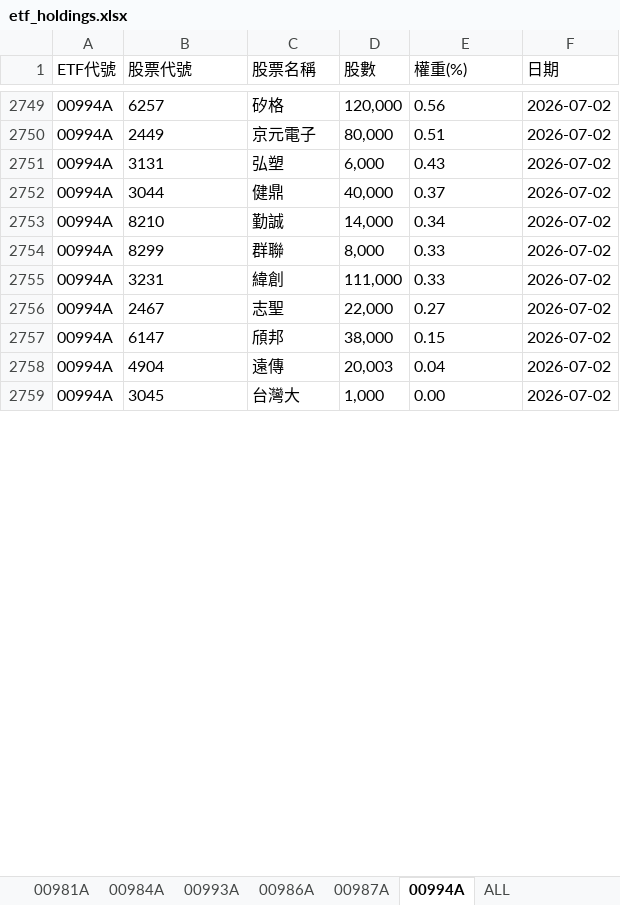
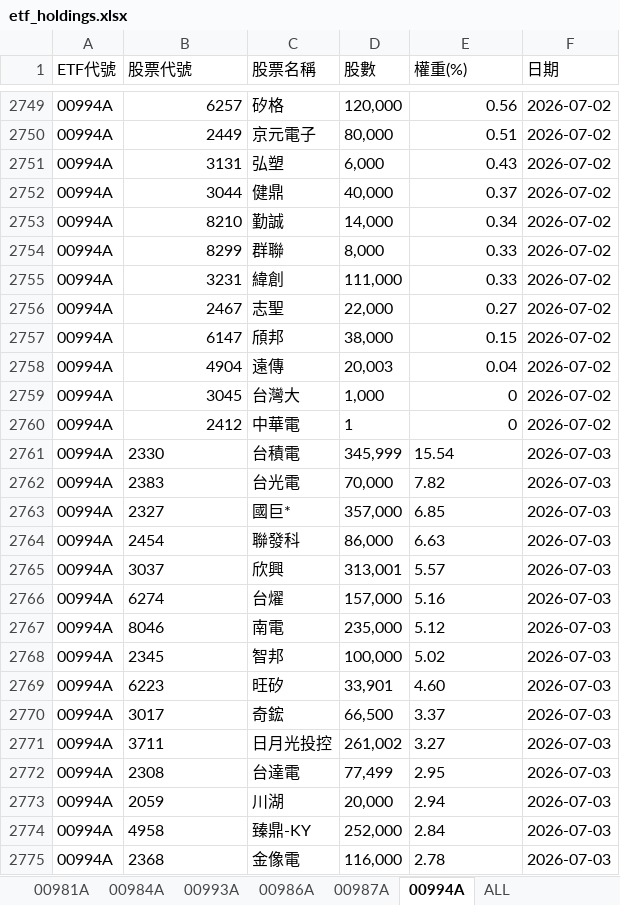
Before and after one commit to Terry-usdc/etf-auto-update, an Excel workbook: etf_holdings.xlsx, sheet 00994A, drawn as a sheet; only a part is shown, gaps mark what is left out; values as stored, in another font and other column widths than the file's, no borders; the diff covers the shown part only; the diff names each change by its address in the sheet, - before the commit and + after, or states it on an @@ line.

```diff
--- a/etf_holdings.xlsx (sheet 00994A)
+++ b/etf_holdings.xlsx (sheet 00994A)
-B2749:B2759 alignment: left
+B2749:B2759 alignment: right
-E2749:E2758 alignment: left
+E2749:E2758 alignment: right
-E2759 (權重(%)): 0.00
+E2759 (權重(%)): 0
+row 2760: 00994A | 2412 | 中華電 | 1 | 0 | 2026-07-02
+row 2761: 00994A | 2330 | 台積電 | 345,999 | 15.54 | 2026-07-03
+row 2762: 00994A | 2383 | 台光電 | 70,000 | 7.82 | 2026-07-03
+row 2763: 00994A | 2327 | 國巨* | 357,000 | 6.85 | 2026-07-03
+row 2764: 00994A | 2454 | 聯發科 | 86,000 | 6.63 | 2026-07-03
+row 2765: 00994A | 3037 | 欣興 | 313,001 | 5.57 | 2026-07-03
+row 2766: 00994A | 6274 | 台燿 | 157,000 | 5.16 | 2026-07-03
+row 2767: 00994A | 8046 | 南電 | 235,000 | 5.12 | 2026-07-03
+row 2768: 00994A | 2345 | 智邦 | 100,000 | 5.02 | 2026-07-03
+row 2769: 00994A | 6223 | 旺矽 | 33,901 | 4.60 | 2026-07-03
+row 2770: 00994A | 3017 | 奇鋐 | 66,500 | 3.37 | 2026-07-03
+row 2771: 00994A | 3711 | 日月光投控 | 261,002 | 3.27 | 2026-07-03
+row 2772: 00994A | 2308 | 台達電 | 77,499 | 2.95 | 2026-07-03
+row 2773: 00994A | 2059 | 川湖 | 20,000 | 2.94 | 2026-07-03
+row 2774: 00994A | 4958 | 臻鼎-KY | 252,000 | 2.84 | 2026-07-03
+row 2775: 00994A | 2368 | 金像電 | 116,000 | 2.78 | 2026-07-03
```
Also changed, not shown: 22 added rows, 1 edited cell and cell formats elsewhere in this sheet, sheet ALL, sheet 00981A, sheet 00986A, sheet 00987A.
